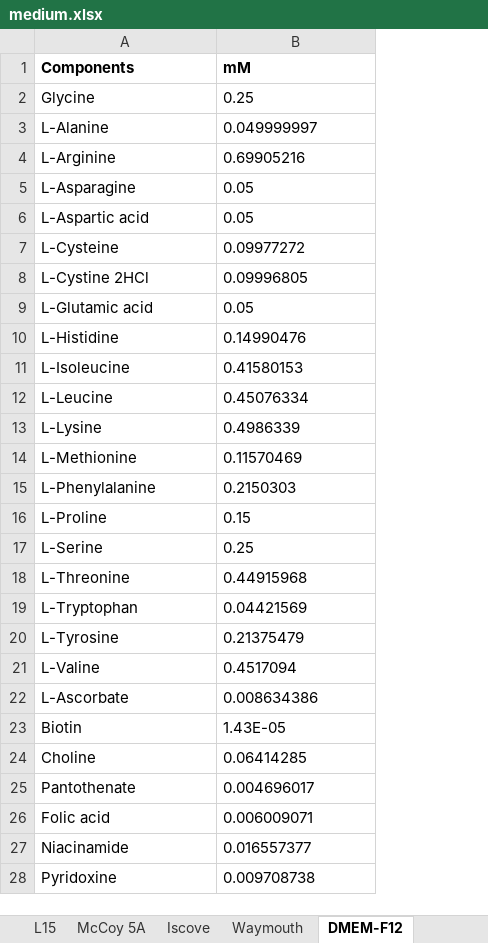
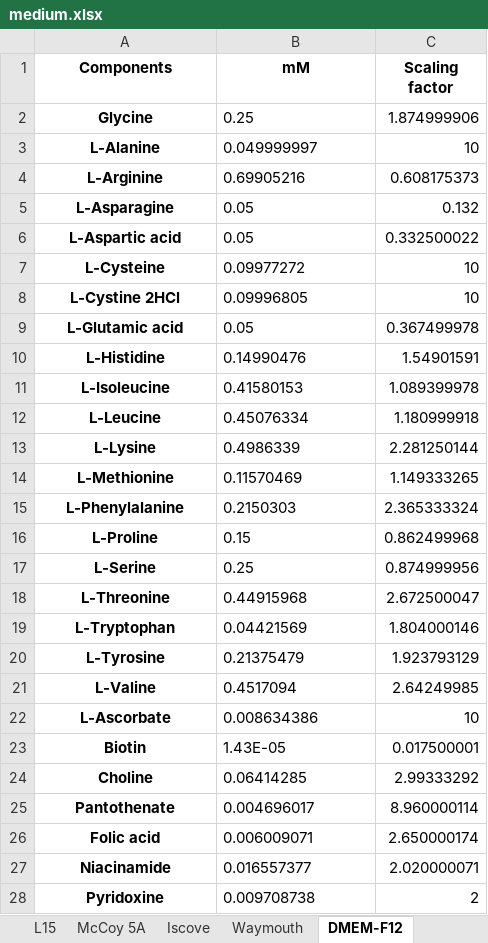
Before and after one commit to sriram-lab/egem, an Excel workbook: data/medium.xlsx, sheet DMEM-F12, drawn as a sheet; only a part is shown; values as stored, in another font and other column widths than the file's, no borders; the diff covers the shown part only; the diff names each change by its address in the sheet, - before the commit and + after, or states it on an @@ line.

```diff
--- a/data/medium.xlsx (sheet DMEM-F12)
+++ b/data/medium.xlsx (sheet DMEM-F12)
+column C (Scaling factor), rows 2-28: 1.874999906 | 10 | 0.608175373 | 0.132 | 0.332500022 | 10 | 10 | 0.367499978 | 1.54901591 | 1.089399978 | 1.180999918 | 2.281250144 | 1.149333265 | 2.365333324 | 0.862499968 | 0.874999956 | 2.672500047 | 1.804000146 | 1.923793129 | 2.64249985 | 10 | 0.017500001 | 2.99333292 | 8.960000114 | 2.650000174 | 2.020000071 | 2
-A1:B1 alignment: left
+A1:B1 alignment: center
@@ A2:A28 bold: off → on, alignment: left → center @@
```
Also changed, not shown: 3 edited cells and cell formats elsewhere in this sheet, sheet MCDB105-M199, sheet DMEM-RPMI 2-1, sheet RPMI-F12, sheet RPMI-Iscove, sheet DMEM-Iscove, sheet M199, 12 more sheets, 5 other files.
